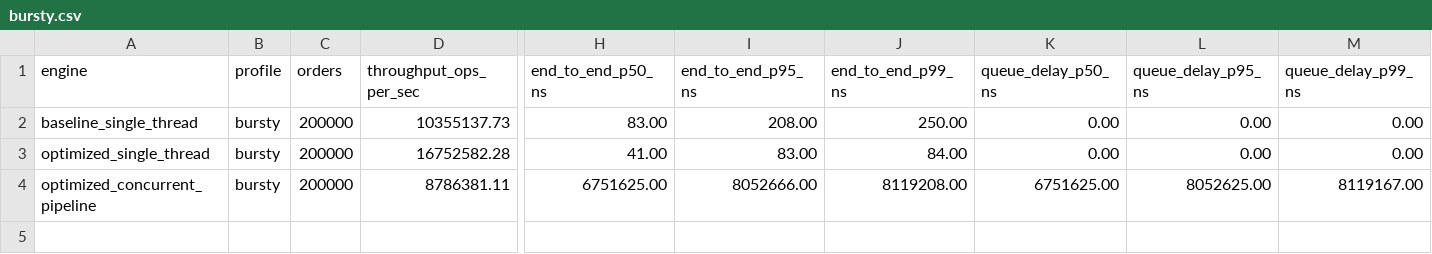
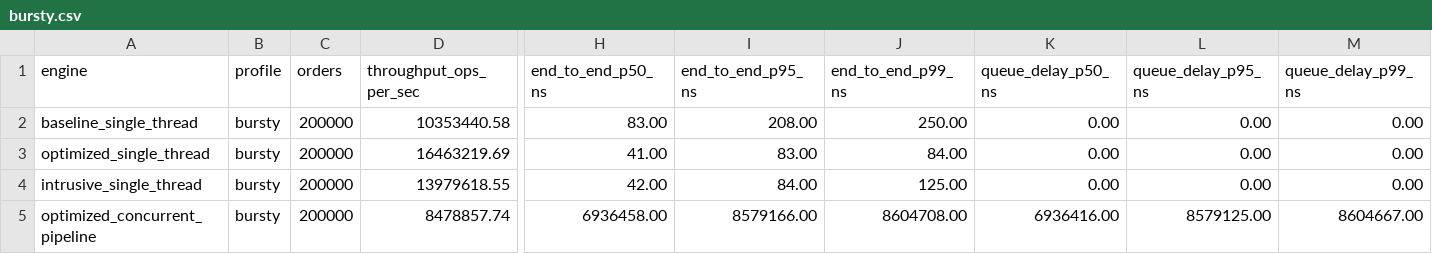
Before and after one commit to rissingh23/low-latency-order-book-sim, a CSV file: frontend/results/bursty.csv, drawn as a sheet; only a part is shown, gaps mark what is left out; addresses are those after the commit; rows hold the shown columns only; the diff names each change by its address in the sheet, - before the commit and + after, or states it on an @@ line.

```diff
--- a/frontend/results/bursty.csv
+++ b/frontend/results/bursty.csv
-D2 (throughput_ops_per_sec): 10355137.73
+D2 (throughput_ops_per_sec): 10353440.58
-D3 (throughput_ops_per_sec): 16752582.28
+D3 (throughput_ops_per_sec): 16463219.69
+row 4: intrusive_single_thread | bursty | 200000 | 13979618.55 | 42.00 | 84.00 | 125.00 | 0.00 | 0.00 | 0.00
-D5 (throughput_ops_per_sec): 8786381.11
+D5 (throughput_ops_per_sec): 8478857.74
-H5 (end_to_end_p50_ns): 6751625.00
+H5 (end_to_end_p50_ns): 6936458.00
-I5 (end_to_end_p95_ns): 8052666.00
+I5 (end_to_end_p95_ns): 8579166.00
-J5 (end_to_end_p99_ns): 8119208.00
+J5 (end_to_end_p99_ns): 8604708.00
-K5 (queue_delay_p50_ns): 6751625.00
+K5 (queue_delay_p50_ns): 6936416.00
-L5 (queue_delay_p95_ns): 8052625.00
+L5 (queue_delay_p95_ns): 8579125.00
-M5 (queue_delay_p99_ns): 8119167.00
+M5 (queue_delay_p99_ns): 8604667.00
```
Also changed, not shown: frontend/results/aapl_lobster.csv, frontend/results/balanced.csv, 38 other files.
